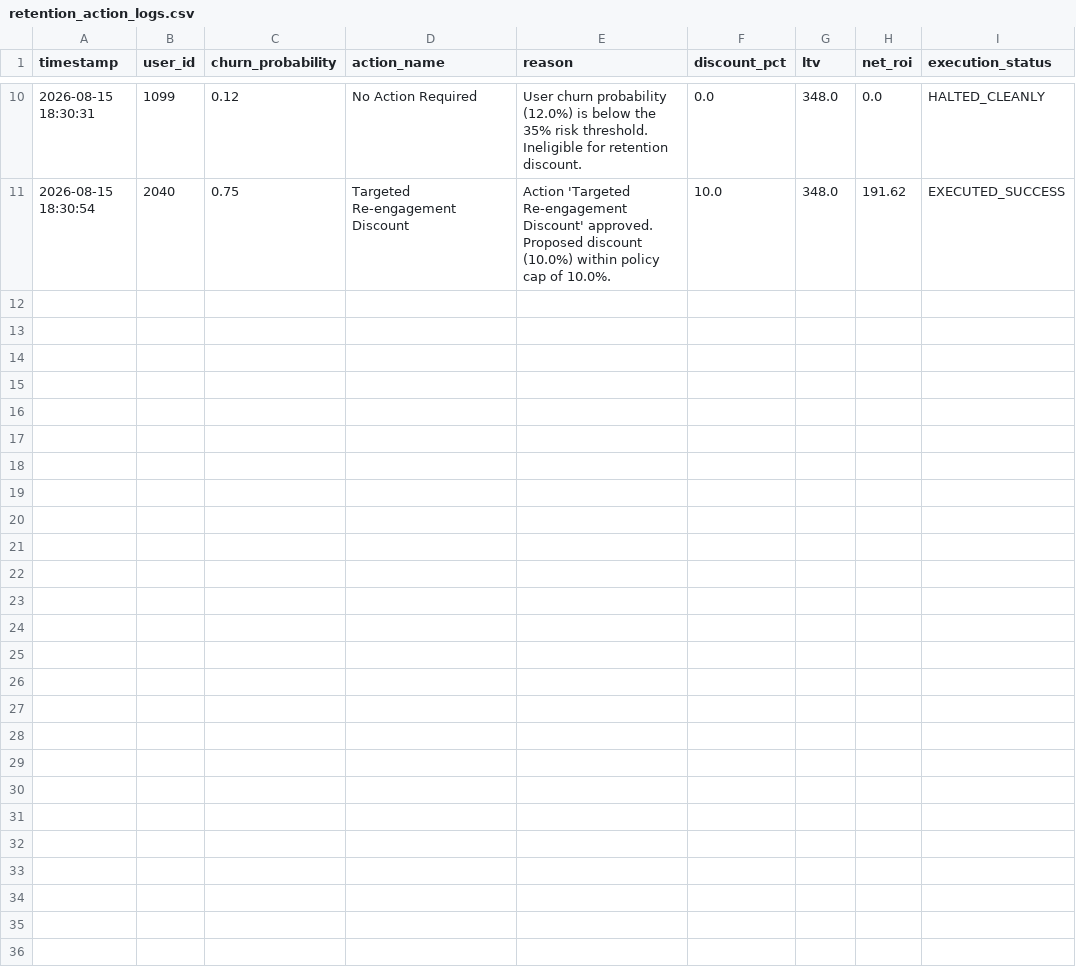
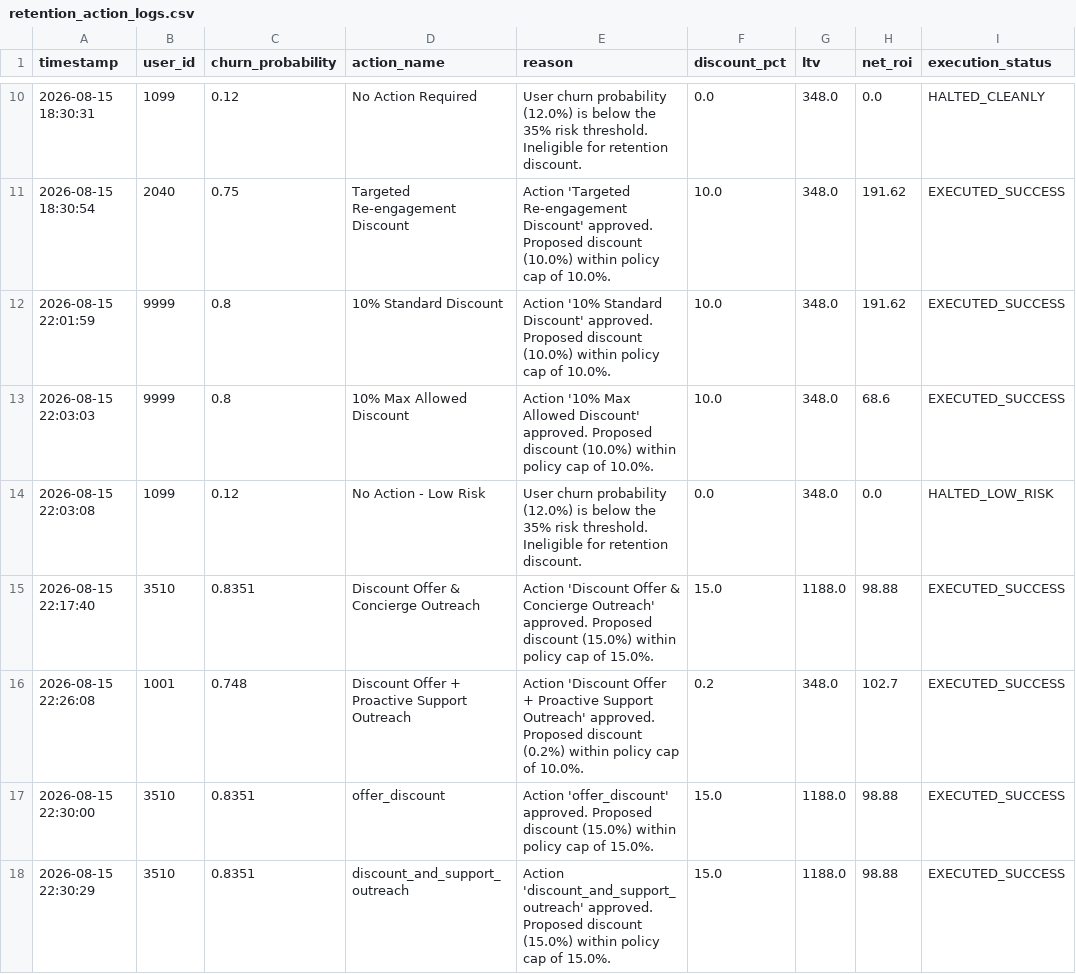
Before and after one commit to AbhinavGurrapu/churnguard-ai, a CSV file: data/retention_action_logs.csv, drawn as a sheet; only a part is shown, gaps mark what is left out; the diff names each change by its address in the sheet, - before the commit and + after, or states it on an @@ line.

Commit message:
Complete ChurnGuard AI end-to-end dashboard

```diff
--- a/data/retention_action_logs.csv
+++ b/data/retention_action_logs.csv
+row 12: 2026-08-15 22:01:59 | 9999 | 0.8 | 10% Standard Discount | Action '10% Standard Discount' approved. Proposed discount (10.0%) within policy cap of 10.0%. | 10.0 | 348.0 | 191.62 | EXECUTED_SUCCESS
+row 13: 2026-08-15 22:03:03 | 9999 | 0.8 | 10% Max Allowed Discount | Action '10% Max Allowed Discount' approved. Proposed discount (10.0%) within policy cap of 10.0%. | 10.0 | 348.0 | 68.6 | EXECUTED_SUCCESS
+row 14: 2026-08-15 22:03:08 | 1099 | 0.12 | No Action - Low Risk | User churn probability (12.0%) is below the 35% risk threshold. Ineligible for retention discount. | 0.0 | 348.0 | 0.0 | HALTED_LOW_RISK
+row 15: 2026-08-15 22:17:40 | 3510 | 0.8351 | Discount Offer & Concierge Outreach | Action 'Discount Offer & Concierge Outreach' approved. Proposed discount (15.0%) within policy cap of 15.0%. | 15.0 | 1188.0 | 98.88 | EXECUTED_SUCCESS
+row 16: 2026-08-15 22:26:08 | 1001 | 0.748 | Discount Offer + Proactive Support Outreach | Action 'Discount Offer + Proactive Support Outreach' approved. Proposed discount (0.2%) within policy cap of 10.0%. | 0.2 | 348.0 | 102.7 | EXECUTED_SUCCESS
+row 17: 2026-08-15 22:30:00 | 3510 | 0.8351 | offer_discount | Action 'offer_discount' approved. Proposed discount (15.0%) within policy cap of 15.0%. | 15.0 | 1188.0 | 98.88 | EXECUTED_SUCCESS
+row 18: 2026-08-15 22:30:29 | 3510 | 0.8351 | discount_and_support_outreach | Action 'discount_and_support_outreach' approved. Proposed discount (15.0%) within policy cap of 15.0%. | 15.0 | 1188.0 | 98.88 | EXECUTED_SUCCESS
```
Also changed, not shown: 3 other files.
